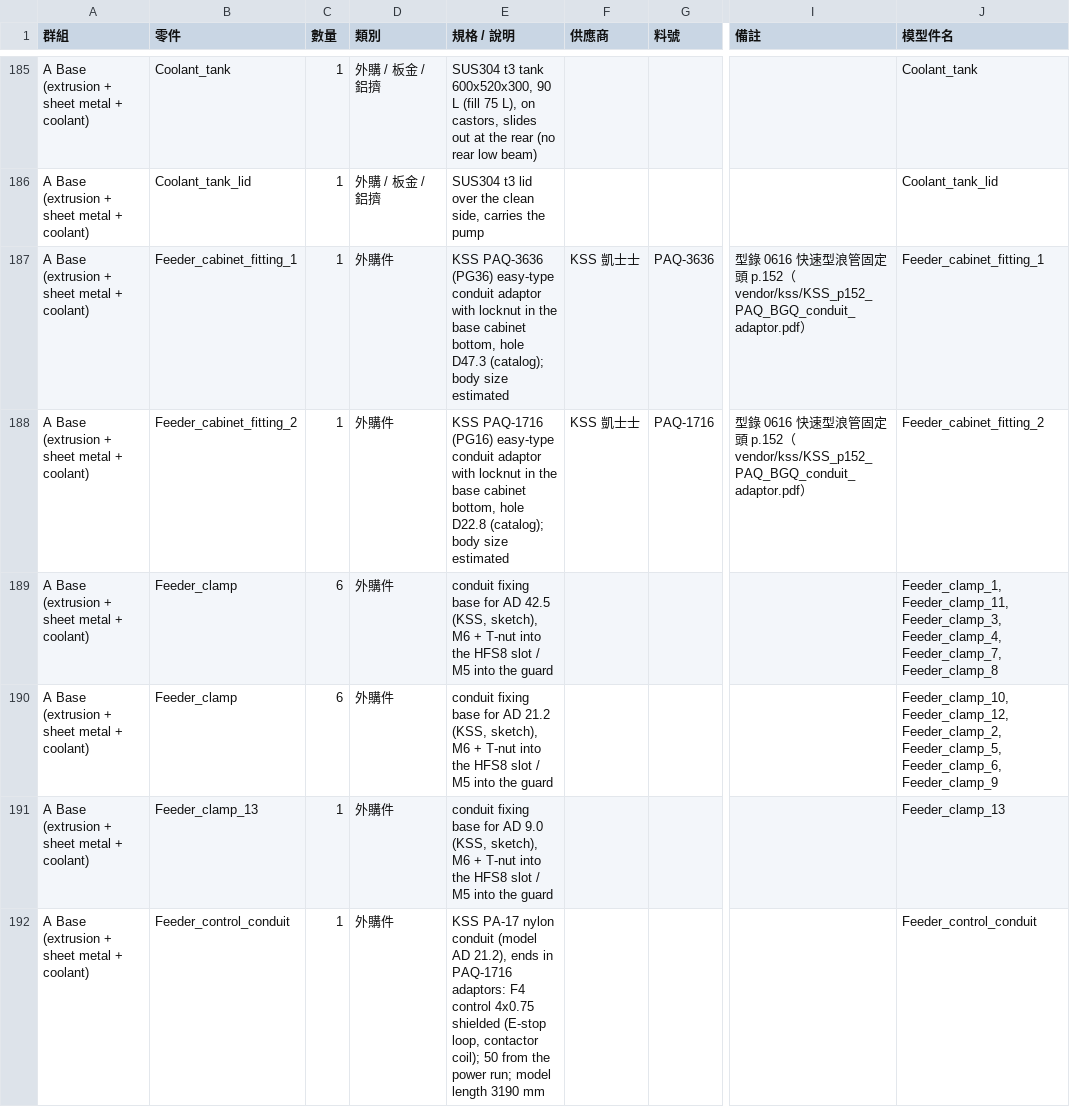
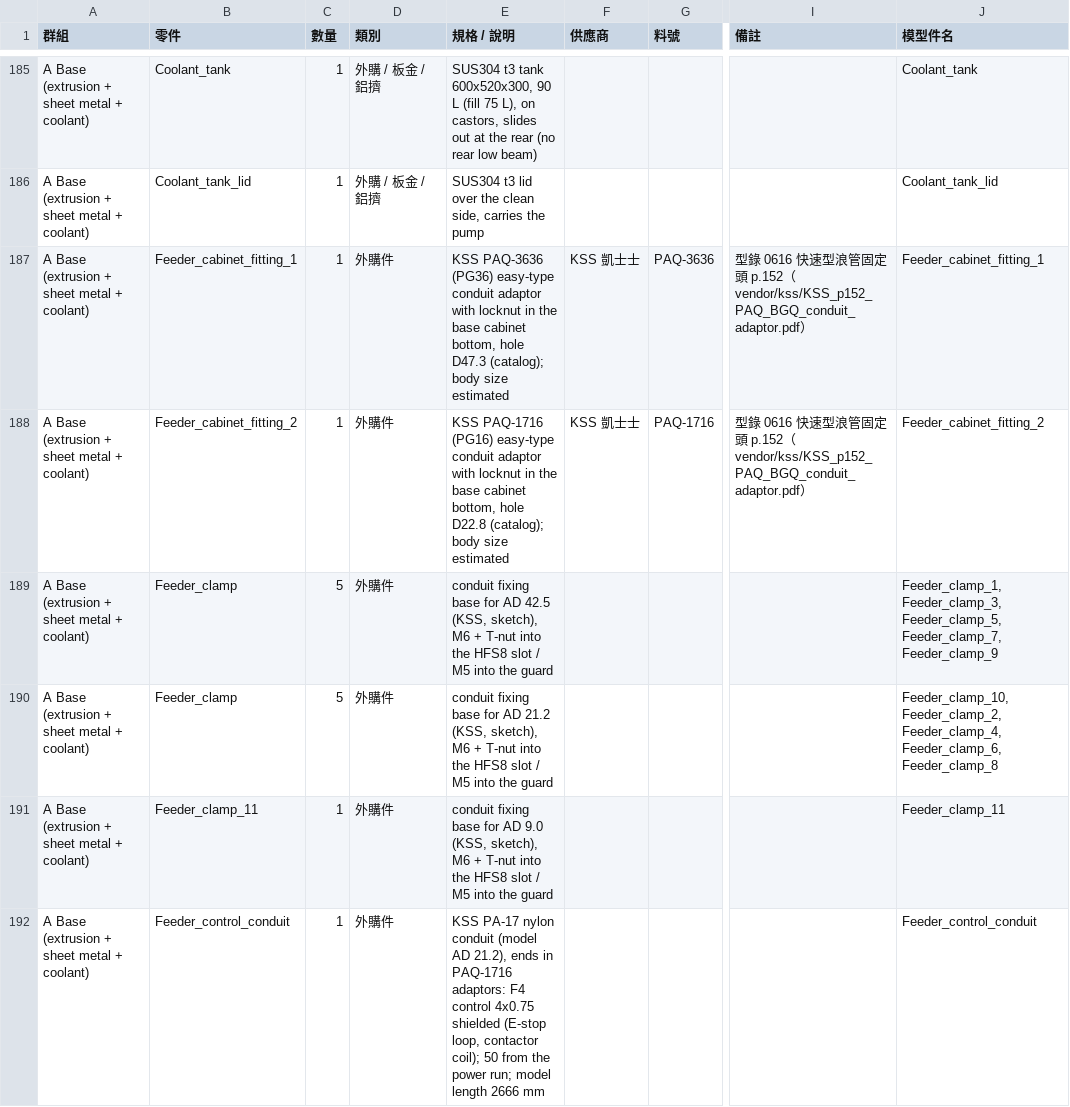
Before and after one commit to arco651749/CNC-DESIGN, a CSV file: output/v14/CNC_v14_BOM.csv, drawn as a sheet; only a part is shown, gaps mark what is left out; the diff covers the shown part only; the diff names each change by its address in the sheet, - before the commit and + after, or states it on an @@ line.

```diff
--- a/output/v14/CNC_v14_BOM.csv
+++ b/output/v14/CNC_v14_BOM.csv
-C189:C190 (數量): 6
+C189:C190 (數量): 5
-J189 (模型件名): Feeder_clamp_1, Feeder_clamp_11, Feeder_clamp_3, Feeder_clamp_4, Feeder_clamp_7, Feeder_clamp_8
+J189 (模型件名): Feeder_clamp_1, Feeder_clamp_3, Feeder_clamp_5, Feeder_clamp_7, Feeder_clamp_9
-J190 (模型件名): Feeder_clamp_10, Feeder_clamp_12, Feeder_clamp_2, Feeder_clamp_5, Feeder_clamp_6, Feeder_clamp_9
+J190 (模型件名): Feeder_clamp_10, Feeder_clamp_2, Feeder_clamp_4, Feeder_clamp_6, Feeder_clamp_8
-B191 (零件): Feeder_clamp_13
+B191 (零件): Feeder_clamp_11
-J191 (模型件名): Feeder_clamp_13
+J191 (模型件名): Feeder_clamp_11
-E192 (規格 / 說明): …model length 3190 mm
+E192 (規格 / 說明): …model length 2666 mm
```
Also changed, not shown: 6 edited cells elsewhere in this file, 7 other files.
